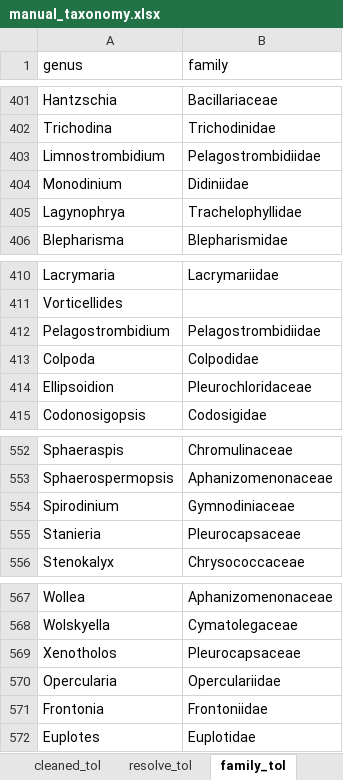
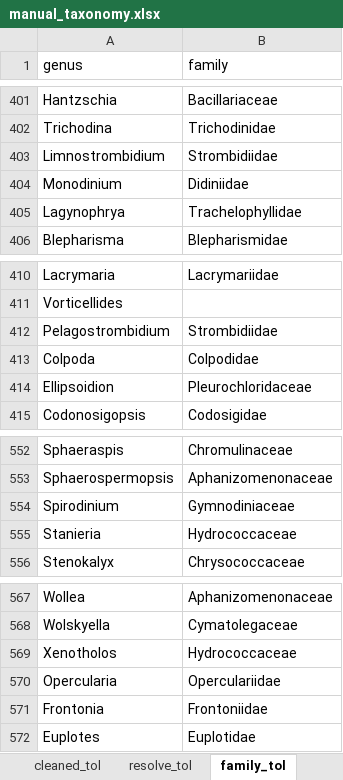
Before and after one commit to Alina-smith/Chapter_1_code, an Excel workbook: Raw_data/manual_taxonomy.xlsx, sheet family_tol, drawn as a sheet; only a part is shown, gaps mark what is left out; values as stored, in another font and other column widths than the file's, no borders; the diff covers the shown part only; the diff names each change by its address in the sheet, - before the commit and + after, or states it on an @@ line.

```diff
--- a/Raw_data/manual_taxonomy.xlsx (sheet family_tol)
+++ b/Raw_data/manual_taxonomy.xlsx (sheet family_tol)
-B403 (family): Pelagostrombidiidae
+B403 (family): Strombidiidae
-B412 (family): Pelagostrombidiidae
+B412 (family): Strombidiidae
-B555 (family): Pleurocapsaceae
+B555 (family): Hydrococcaceae
-B569 (family): Pleurocapsaceae
+B569 (family): Hydrococcaceae
```
Also changed, not shown: 13 edited cells elsewhere in this sheet, sheet order_tol, 17 other files.
